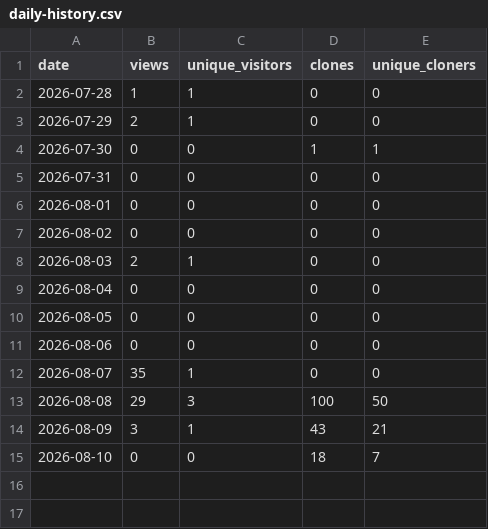
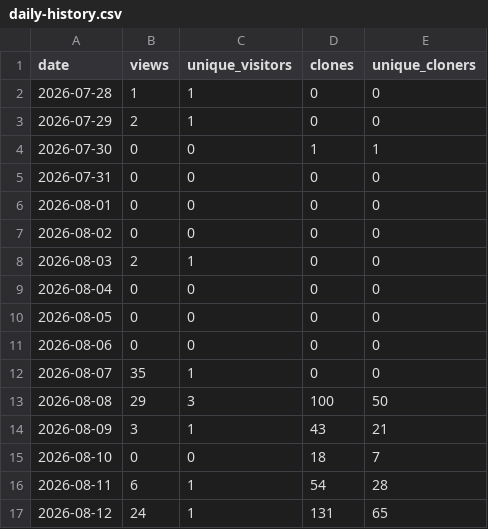
Before and after one commit to TemperalTemplar/floppy-project-interaction-system, a CSV file: analytics/github-traffic/daily-history.csv, drawn as a sheet.

```diff
--- a/analytics/github-traffic/daily-history.csv
+++ b/analytics/github-traffic/daily-history.csv
@@ -15 +15,3 @@ date,views,unique_visitors,clones,unique_cloners
 2026-08-10,0,0,18,7
+2026-08-11,6,1,54,28
+2026-08-12,24,1,131,65
```
Also changed, not shown: 4 other files.
